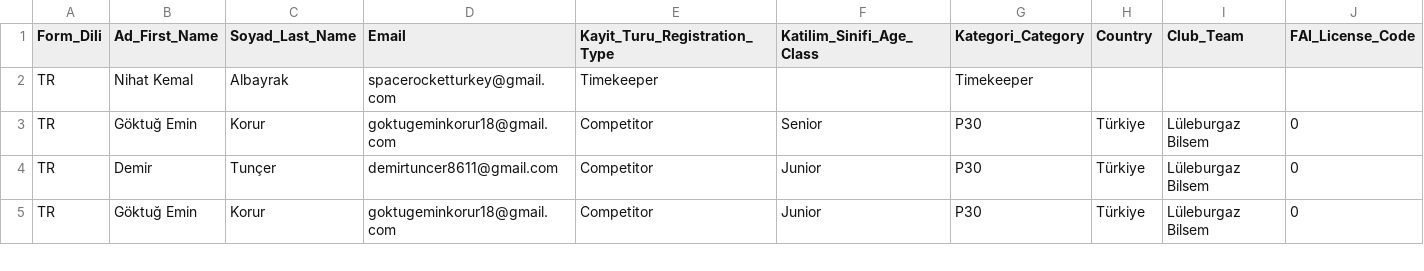
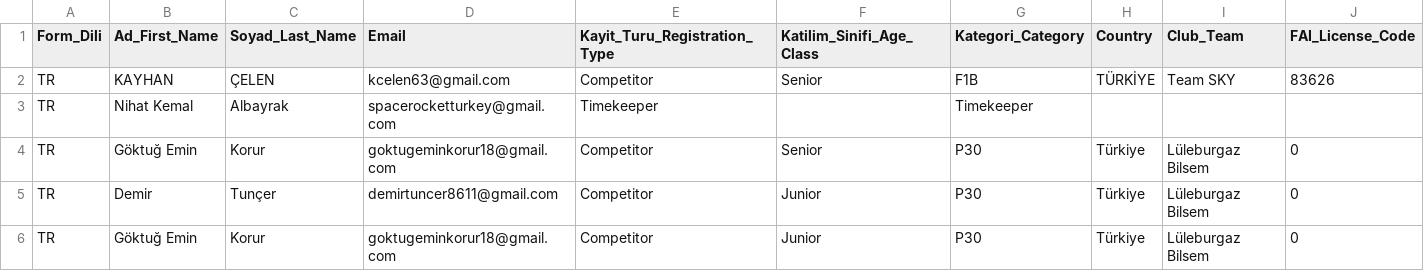
Before and after one commit to OMERORGR/yarisma-kayit, a CSV file: yarisma-kayit.csv, drawn as a sheet; only a part is shown; rows hold the shown columns only; the diff names each change by its address in the sheet, - before the commit and + after, or states it on an @@ line.

Commit message:
Add files via upload

```diff
--- a/yarisma-kayit.csv
+++ b/yarisma-kayit.csv
+row 2: TR | KAYHAN | ÇELEN | kcelen63@gmail.com | Competitor | Senior | F1B | TÜRKİYE | Team SKY | 83626
```
